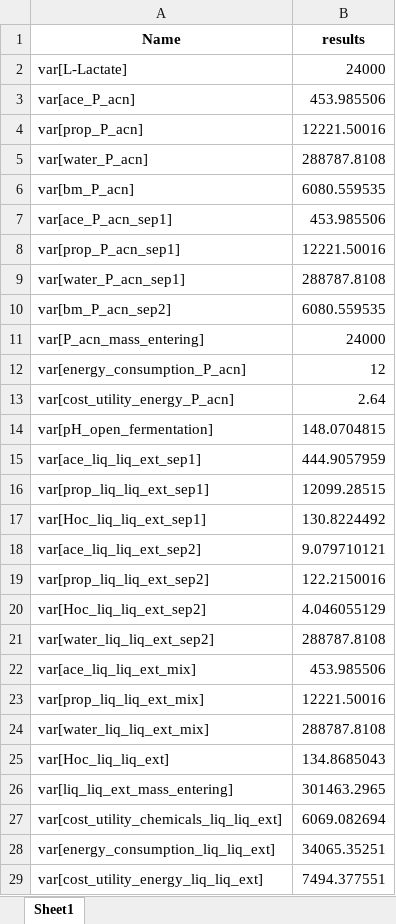
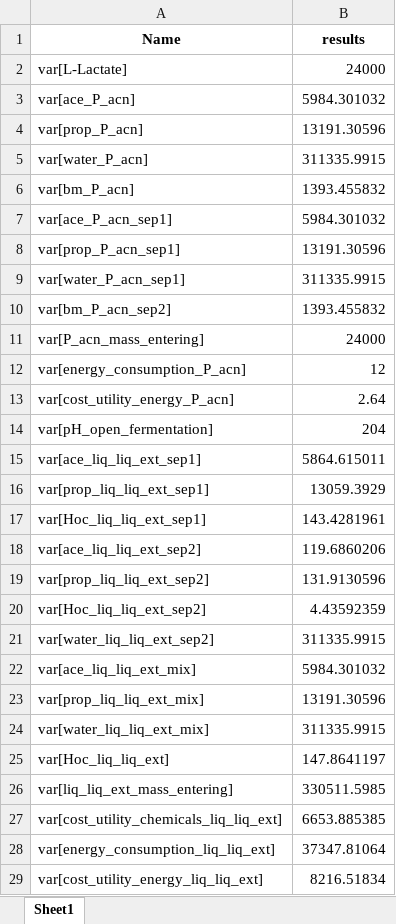
Before and after one commit to llvdrhau/Alquimia_Biorefinery_design_and_optimisation, an Excel workbook: case study propionate/results_All_substrates.xlsx, sheet Sheet1, drawn as a sheet; only a part is shown; values as stored, in another font and other column widths than the file's, no borders; the diff covers the shown part only; the diff names each change by its address in the sheet, - before the commit and + after, or states it on an @@ line.

```diff
--- a/case study propionate/results_All_substrates.xlsx (sheet Sheet1)
+++ b/case study propionate/results_All_substrates.xlsx (sheet Sheet1)
-B3 (results): 453.985506
+B3 (results): 5984.301032
-B4 (results): 12221.50016
+B4 (results): 13191.30596
-B5 (results): 288787.8108
+B5 (results): 311335.9915
-B6 (results): 6080.559535
+B6 (results): 1393.455832
-B7 (results): 453.985506
+B7 (results): 5984.301032
-B8 (results): 12221.50016
+B8 (results): 13191.30596
-B9 (results): 288787.8108
+B9 (results): 311335.9915
-B10 (results): 6080.559535
+B10 (results): 1393.455832
-B14 (results): 148.0704815
+B14 (results): 204
-B15 (results): 444.9057959
+B15 (results): 5864.615011
-B16 (results): 12099.28515
+B16 (results): 13059.3929
-B17 (results): 130.8224492
+B17 (results): 143.4281961
-B18 (results): 9.079710121
+B18 (results): 119.6860206
-B19 (results): 122.2150016
+B19 (results): 131.9130596
-B20 (results): 4.046055129
+B20 (results): 4.43592359
-B21 (results): 288787.8108
+B21 (results): 311335.9915
-B22 (results): 453.985506
+B22 (results): 5984.301032
-B23 (results): 12221.50016
+B23 (results): 13191.30596
-B24 (results): 288787.8108
+B24 (results): 311335.9915
-B25 (results): 134.8685043
+B25 (results): 147.8641197
-B26 (results): 301463.2965
+B26 (results): 330511.5985
-B27 (results): 6069.082694
+B27 (results): 6653.885385
-B28 (results): 34065.35251
+B28 (results): 37347.81064
-B29 (results): 7494.377551
+B29 (results): 8216.51834
```
Also changed, not shown: 18 edited cells elsewhere in this sheet, 29 other files.
